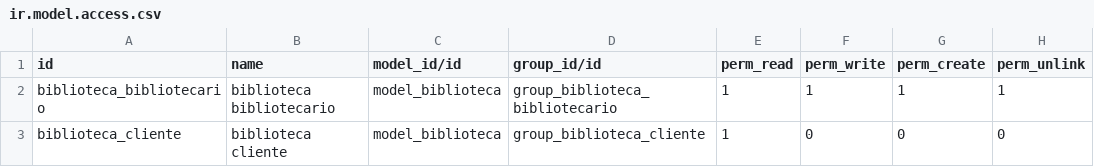
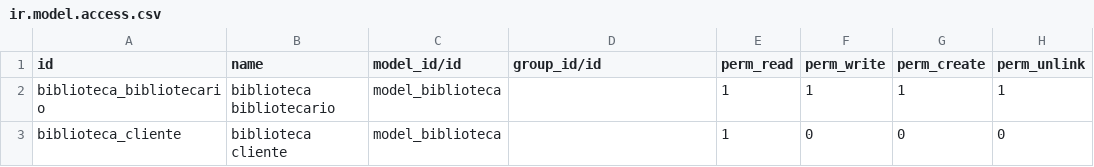
Before and after one commit to vmercado-green/CursoGreen, a CSV file: biblioteca/security/ir.model.access.csv, drawn as a sheet.

Commit message:
Security

```diff
--- a/biblioteca/security/ir.model.access.csv
+++ b/biblioteca/security/ir.model.access.csv
@@ -1,3 +1,3 @@
 id,name,model_id/id,group_id/id,perm_read,perm_write,perm_create,perm_unlink
-biblioteca_bibliotecario,biblioteca bibliotecario,model_biblioteca,group_biblioteca_bibliotecario,1,1,1,1
-biblioteca_cliente,biblioteca cliente,model_biblioteca,group_biblioteca_cliente,1,0,0,0
+biblioteca_bibliotecario,biblioteca bibliotecario,model_biblioteca,,1,1,1,1
+biblioteca_cliente,biblioteca cliente,model_biblioteca,,1,0,0,0
```
